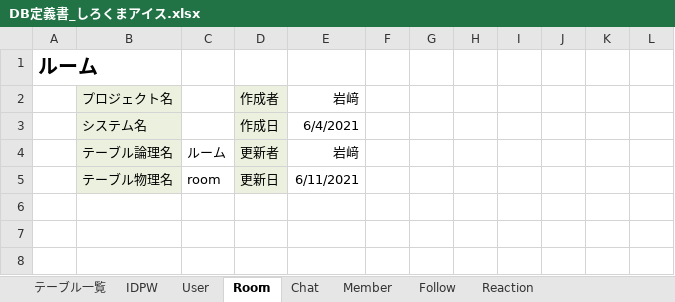
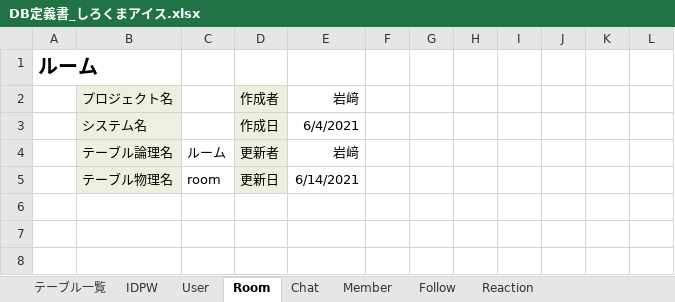
Before and after one commit to DOJO-2021/D-3, an Excel workbook: documents/DB定義書_しろくまアイス.xlsx, sheet Room, drawn as a sheet; only a part is shown; values as stored, in another font and other column widths than the file's, no borders; the diff names each change by its address in the sheet, - before the commit and + after, or states it on an @@ line.

```diff
--- a/documents/DB定義書_しろくまアイス.xlsx (sheet Room)
+++ b/documents/DB定義書_しろくまアイス.xlsx (sheet Room)
-E5: 6/11/2021
+E5: 6/14/2021
```
Also changed, not shown: sheet Member, sheet Chat.
